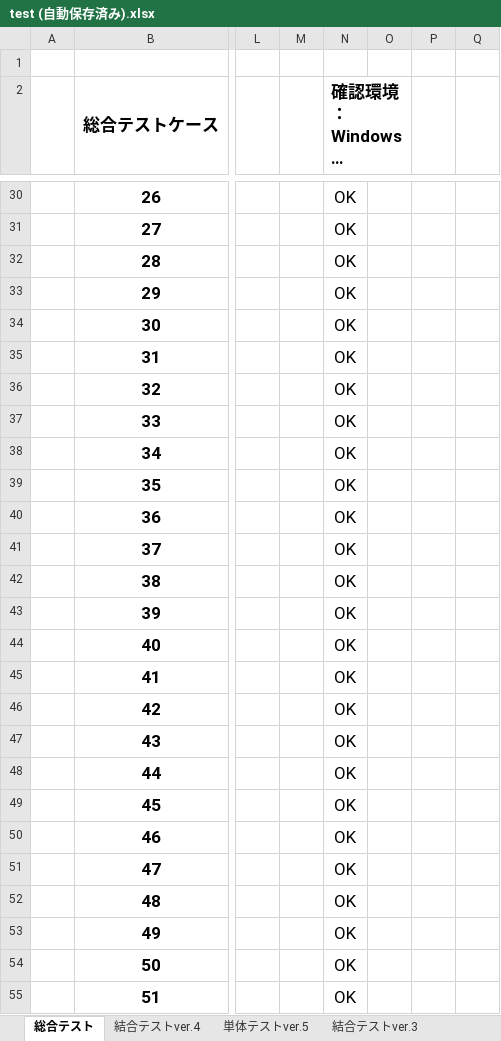
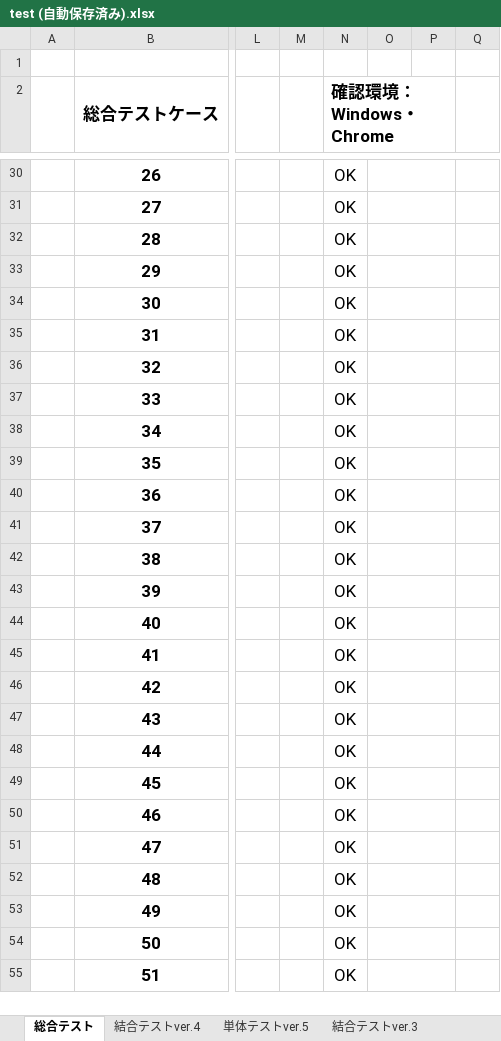
Before and after one commit to mk-050/regist_test, an Excel workbook: test (自動保存済み).xlsx, sheet 総合テスト, drawn as a sheet; only a part is shown, gaps mark what is left out; long unchanged cells end in …; values as stored, in another font and other column widths than the file's, no borders; removed rows and columns are numbered as before the commit, all else as after; the diff covers the shown part only; the diff names each change by its address in the sheet, - before the commit and + after, or states it on an @@ line.

Commit message:
総合テスト　追加修正後、テスト実施

```diff
--- a/test (自動保存済み).xlsx (sheet 総合テスト)
+++ b/test (自動保存済み).xlsx (sheet 総合テスト)
-N2:O2 merged
+N2:P2 merged
+O30:P30 merged
+O31:P31 merged
+O32:P32 merged
+O33:P33 merged
+O34:P34 merged
+O35:P35 merged
+O36:P36 merged
+O37:P37 merged
+O38:P38 merged
+O39:P39 merged
+O40:P40 merged
+O41:P41 merged
+O42:P42 merged
+O43:P43 merged
+O44:P44 merged
+O45:P45 merged
+O46:P46 merged
+O47:P47 merged
+O48:P48 merged
+O49:P49 merged
+O50:P50 merged
+O51:P51 merged
+O52:P52 merged
+O53:P53 merged
+O54:P54 merged
+O55:P55 merged
```
Also changed, not shown: 6 added rows, 11 edited cells, cell formats and merged cells elsewhere in this sheet, formulas that keep their value.
